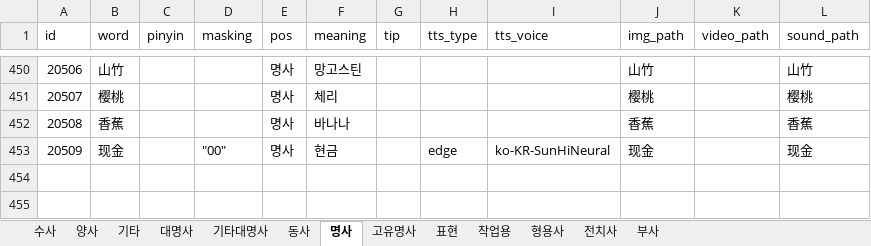
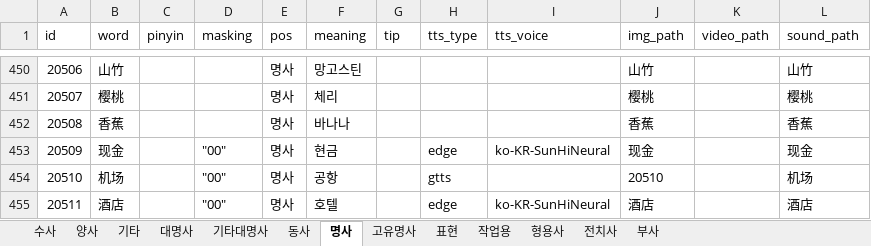
Before and after one commit to curryboy371/LVPD_Studio, an Excel workbook: resource/table/words.xlsx, sheet 명사, drawn as a sheet; only a part is shown, gaps mark what is left out; values as stored, in another font and other column widths than the file's, no borders; the diff names each change by its address in the sheet, - before the commit and + after, or states it on an @@ line.

```diff
--- a/resource/table/words.xlsx (sheet 명사)
+++ b/resource/table/words.xlsx (sheet 명사)
+row 454: 20510 | 机场 |  | "00" | 명사 | 공항 |  | gtts |  | 20510 |  | 机场
+row 455: 20511 | 酒店 |  | "00" | 명사 | 호텔 |  | edge | ko-KR-SunHiNeural | 酒店 |  | 酒店
```
Also changed, not shown: sheet 고유명사, resource/table/base_sentences.xlsx, resource/table/sub_sentences.xlsx, 11 other files.
